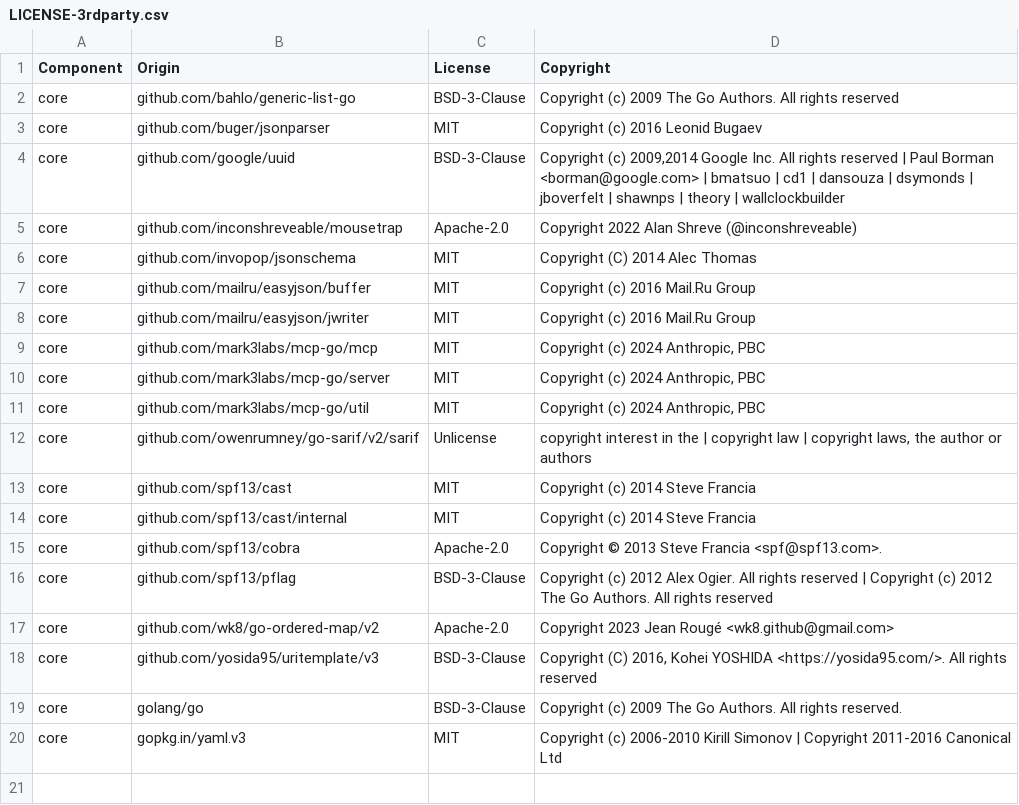
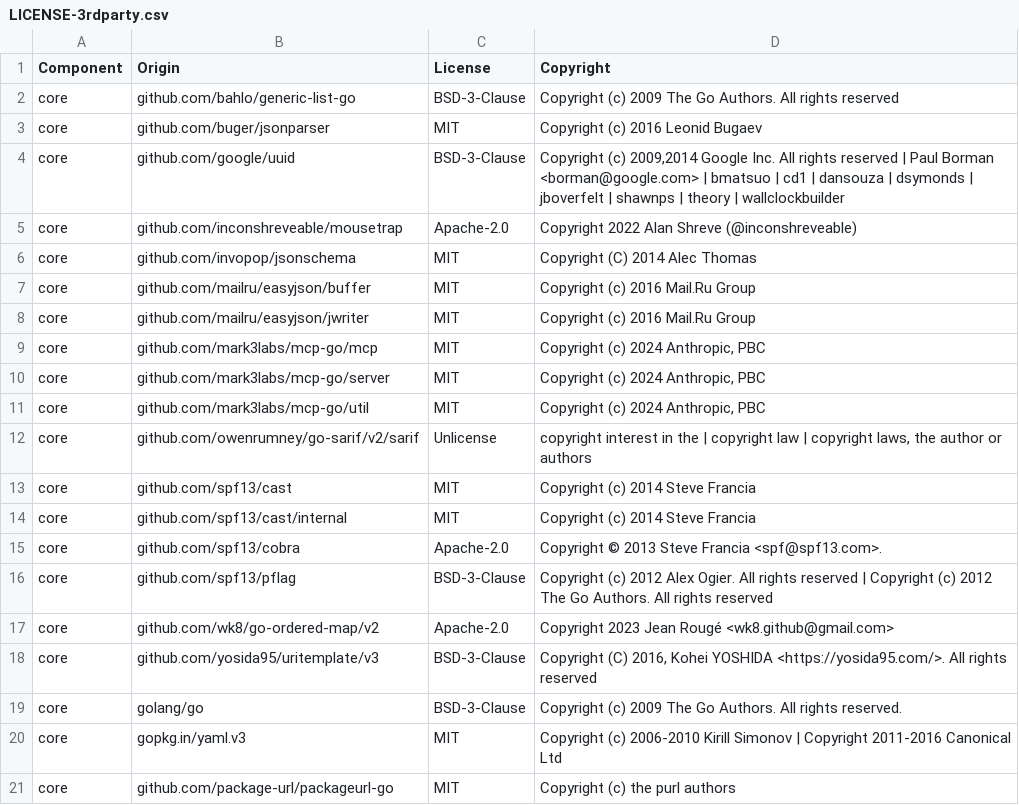
Before and after one commit to datadog-labs/datadog-code-security-mcp, a CSV file: LICENSE-3rdparty.csv, drawn as a sheet.

```diff
--- a/LICENSE-3rdparty.csv
+++ b/LICENSE-3rdparty.csv
@@ -20 +20,2 @@ core,golang/go,BSD-3-Clause,Copyright (c) 2009 The Go Authors. All rights reserv
 core,gopkg.in/yaml.v3,MIT,Copyright (c) 2006-2010 Kirill Simonov | Copyright 2011-2016 Canonical Ltd
+core,github.com/package-url/packageurl-go,MIT,Copyright (c) the purl authors
```
Also changed, not shown: 18 other files.
